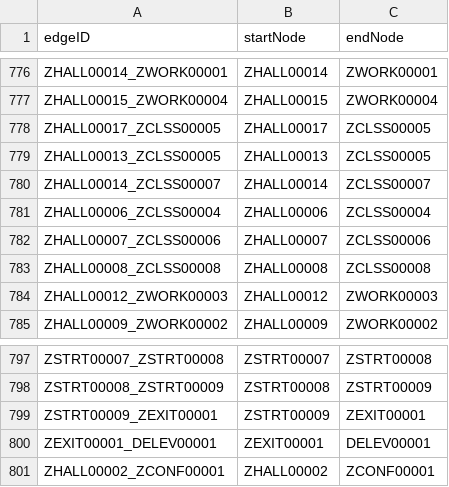
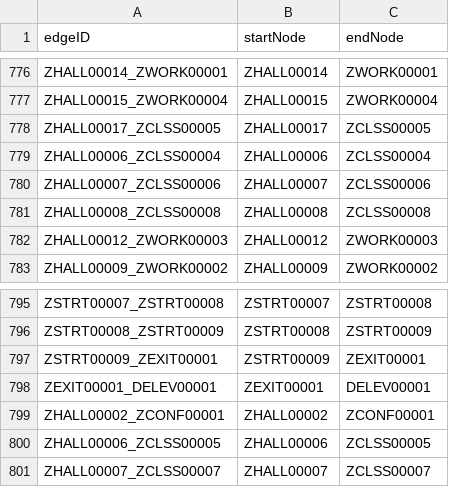
Before and after one commit to sgehly/3733-Project, a CSV file: src/resources/edgesv5.csv, drawn as a sheet; only a part is shown, gaps mark what is left out.

Commit message:
new edges

```diff
--- a/src/resources/edgesv5.csv
+++ b/src/resources/edgesv5.csv
@@ -778,4 +778,2 @@ ZHALL00015_ZWORK00004,ZHALL00015,ZWORK00004
 ZHALL00017_ZCLSS00005,ZHALL00017,ZCLSS00005
-ZHALL00013_ZCLSS00005,ZHALL00013,ZCLSS00005
-ZHALL00014_ZCLSS00007,ZHALL00014,ZCLSS00007
 ZHALL00006_ZCLSS00004,ZHALL00006,ZCLSS00004
@@ -801 +799,3 @@ ZEXIT00001_DELEV00001,ZEXIT00001,DELEV00001
 ZHALL00002_ZCONF00001,ZHALL00002,ZCONF00001
+ZHALL00006_ZCLSS00005,ZHALL00006,ZCLSS00005
+ZHALL00007_ZCLSS00007,ZHALL00007,ZCLSS00007
```
